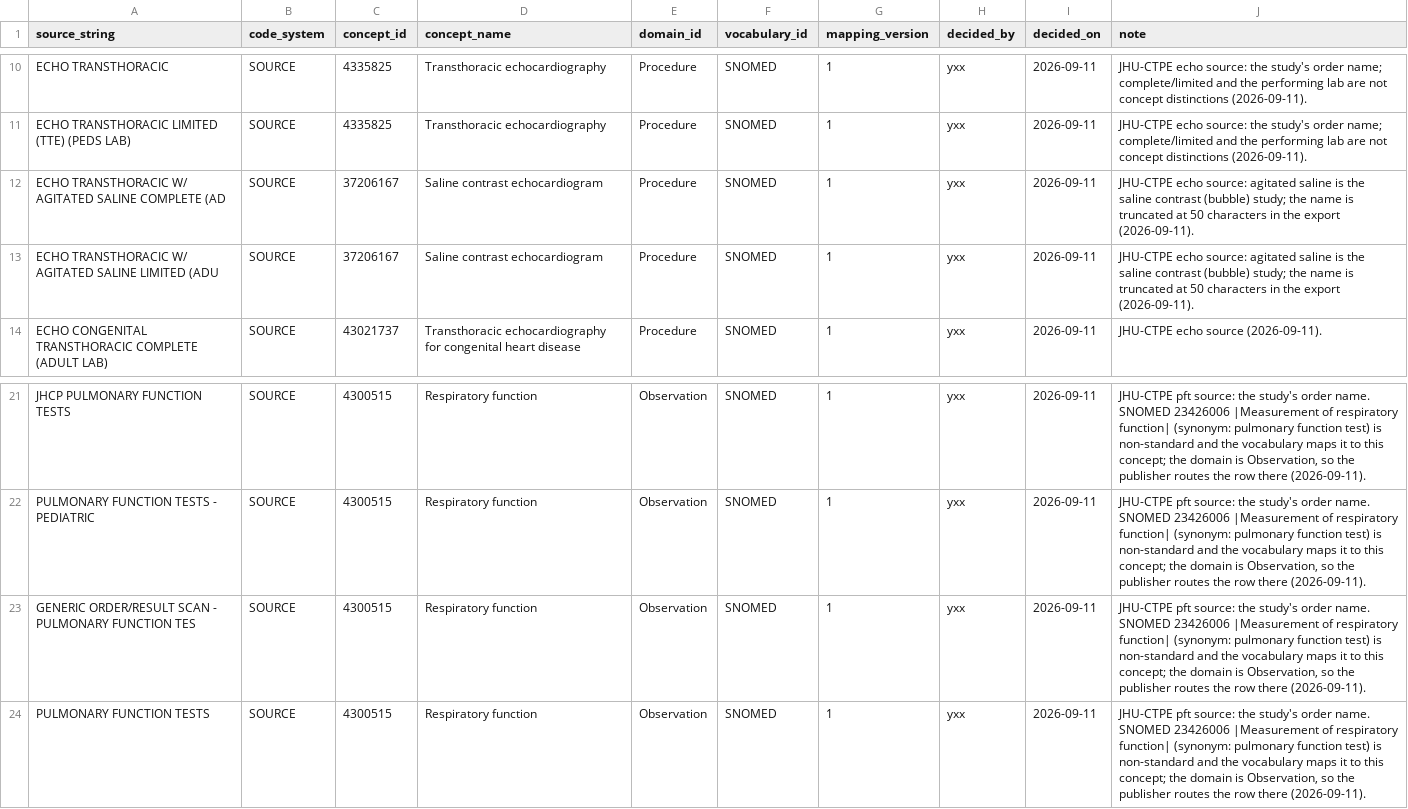
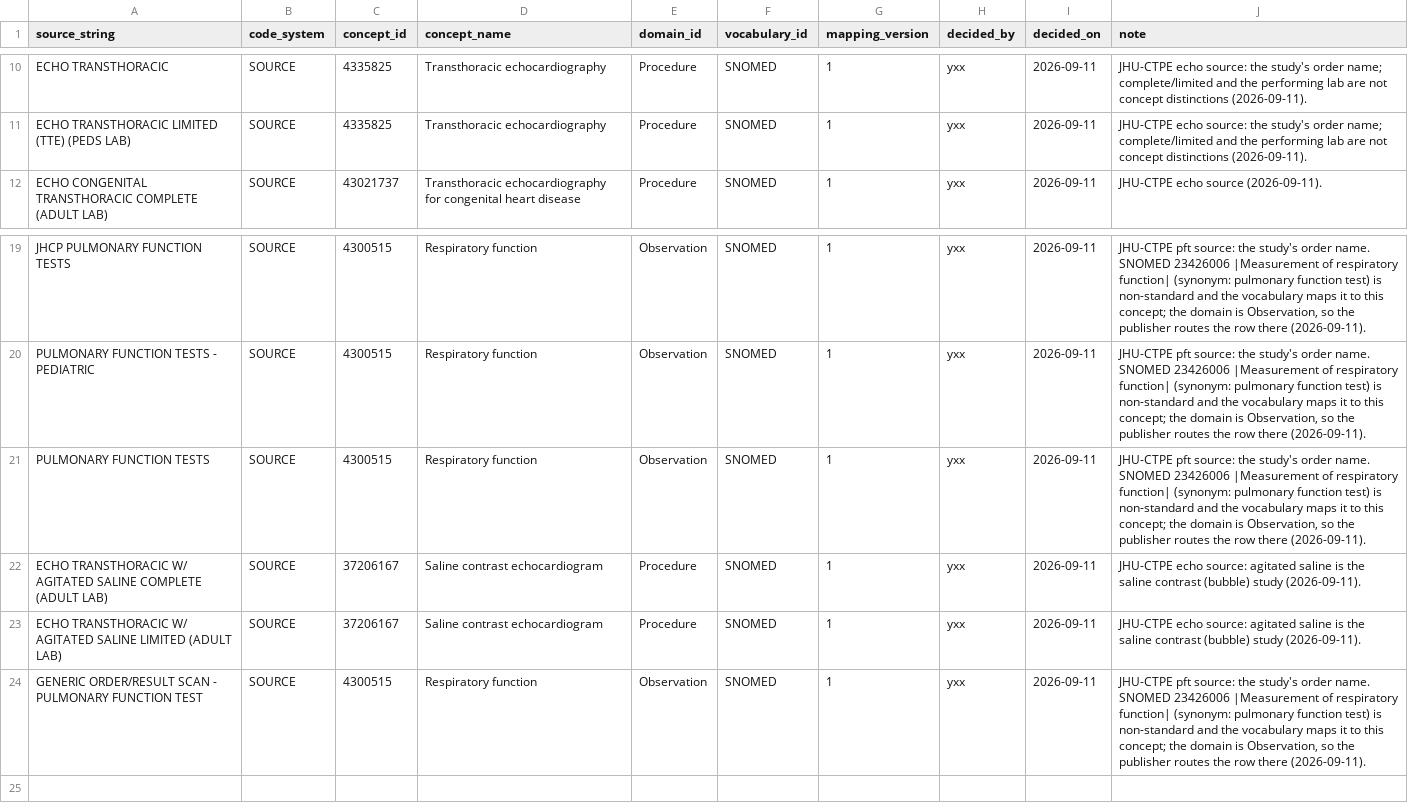
Before and after one commit to Yangxinyee/ehr2trace, a CSV file: mappings/procedure.csv, drawn as a sheet; only a part is shown, gaps mark what is left out; removed rows and columns are numbered as before the commit, all else as after; the diff names each change by its address in the sheet, - before the commit and + after, or states it on an @@ line.

```diff
--- a/mappings/procedure.csv
+++ b/mappings/procedure.csv
-row 12: ECHO TRANSTHORACIC W/ AGITATED SALINE COMPLETE (AD | SOURCE | 37206167 | Saline contrast echocardiogram | Procedure | SNOMED | 1 | yxx | 2026-09-11 | JHU-CTPE echo source: agitated saline is the saline contrast (bubble) study; the name is truncated at 50 characters in the export (2026-09-11).
-row 13: ECHO TRANSTHORACIC W/ AGITATED SALINE LIMITED (ADU | SOURCE | 37206167 | Saline contrast echocardiogram | Procedure | SNOMED | 1 | yxx | 2026-09-11 | JHU-CTPE echo source: agitated saline is the saline contrast (bubble) study; the name is truncated at 50 characters in the export (2026-09-11).
-row 23: GENERIC ORDER/RESULT SCAN - PULMONARY FUNCTION TES | SOURCE | 4300515 | Respiratory function | Observation | SNOMED | 1 | yxx | 2026-09-11 | JHU-CTPE pft source: the study's order name. SNOMED 23426006 |Measurement of respiratory function| (synonym: pulmonary function test) is non-standard and the vocabulary maps it to this concept; the domain is Observation, so the publisher routes the row there (2026-09-11).
+row 22: ECHO TRANSTHORACIC W/ AGITATED SALINE COMPLETE (ADULT LAB) | SOURCE | 37206167 | Saline contrast echocardiogram | Procedure | SNOMED | 1 | yxx | 2026-09-11 | JHU-CTPE echo source: agitated saline is the saline contrast (bubble) study (2026-09-11).
+row 23: ECHO TRANSTHORACIC W/ AGITATED SALINE LIMITED (ADULT LAB) | SOURCE | 37206167 | Saline contrast echocardiogram | Procedure | SNOMED | 1 | yxx | 2026-09-11 | JHU-CTPE echo source: agitated saline is the saline contrast (bubble) study (2026-09-11).
+row 24: GENERIC ORDER/RESULT SCAN - PULMONARY FUNCTION TEST | SOURCE | 4300515 | Respiratory function | Observation | SNOMED | 1 | yxx | 2026-09-11 | JHU-CTPE pft source: the study's order name. SNOMED 23426006 |Measurement of respiratory function| (synonym: pulmonary function test) is non-standard and the vocabulary maps it to this concept; the domain is Observation, so the publisher routes the row there (2026-09-11).
```
Also changed, not shown: mappings/drug.csv, 8 other files.
